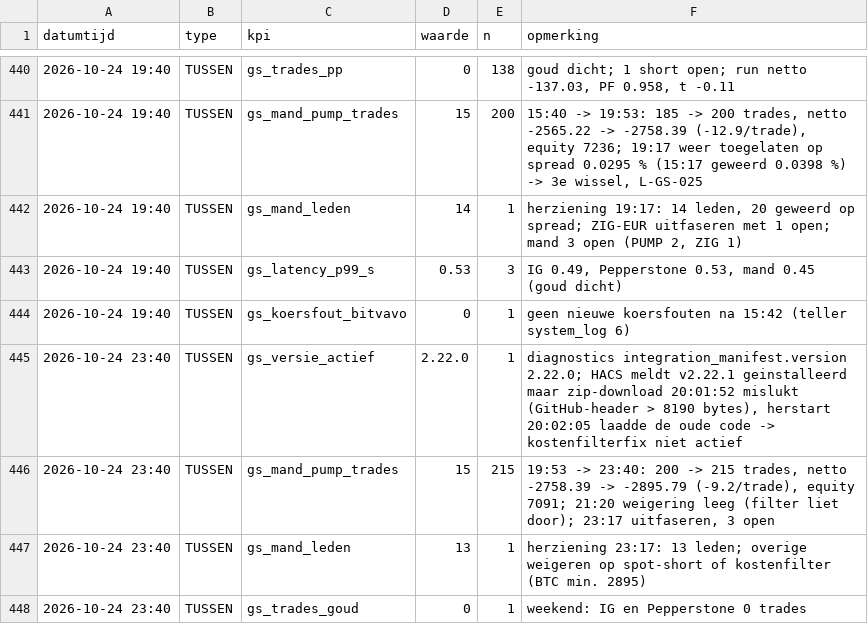
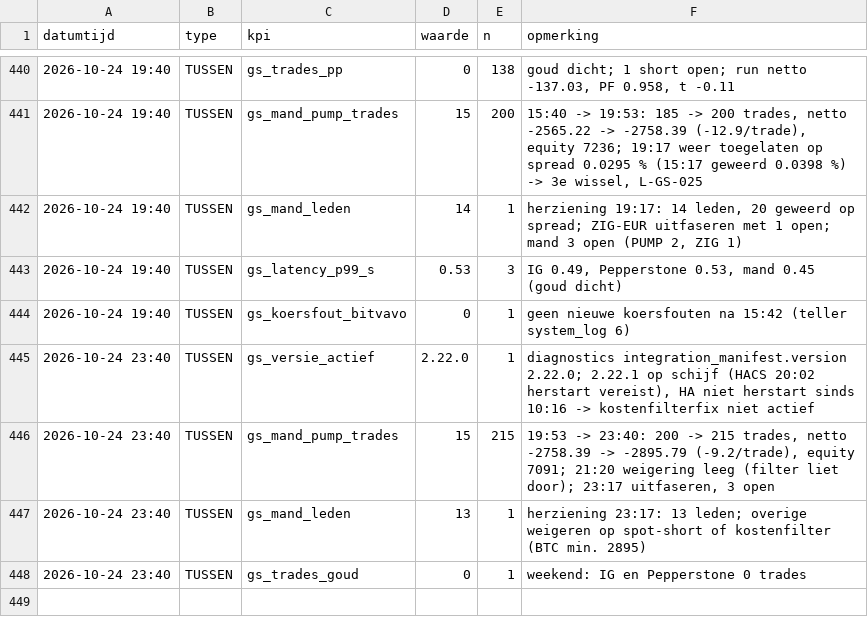
Before and after one commit to Roedie84/ha-gold-scalper, a CSV file: KPI.csv, drawn as a sheet; only a part is shown, gaps mark what is left out.

```diff
--- a/KPI.csv
+++ b/KPI.csv
@@ -444,3 +444,3 @@ datumtijd,type,kpi,waarde,n,opmerking
 2026-10-24 19:40,TUSSEN,gs_koersfout_bitvavo,0,1,"geen nieuwe koersfouten na 15:42 (teller system_log 6)"
-2026-10-24 23:40,TUSSEN,gs_versie_actief,2.22.0,1,"diagnostics integration_manifest.version 2.22.0; HACS meldt v2.22.1 geinstalleerd maar zip-download 20:01:52 mislukt (GitHub-header > 8190 bytes), herstart 20:02:05 laadde de oude code -> kostenfilterfix niet actief"
+2026-10-24 23:40,TUSSEN,gs_versie_actief,2.22.0,1,"diagnostics integration_manifest.version 2.22.0; 2.22.1 op schijf (HACS 20:02 herstart vereist), HA niet herstart sinds 10:16 -> kostenfilterfix niet actief"
 2026-10-24 23:40,TUSSEN,gs_mand_pump_trades,15,215,"19:53 -> 23:40: 200 -> 215 trades, netto -2758.39 -> -2895.79 (-9.2/trade), equity 7091; 21:20 weigering leeg (filter liet door); 23:17 uitfaseren, 3 open"
```
Also changed, not shown: 2 other files.
